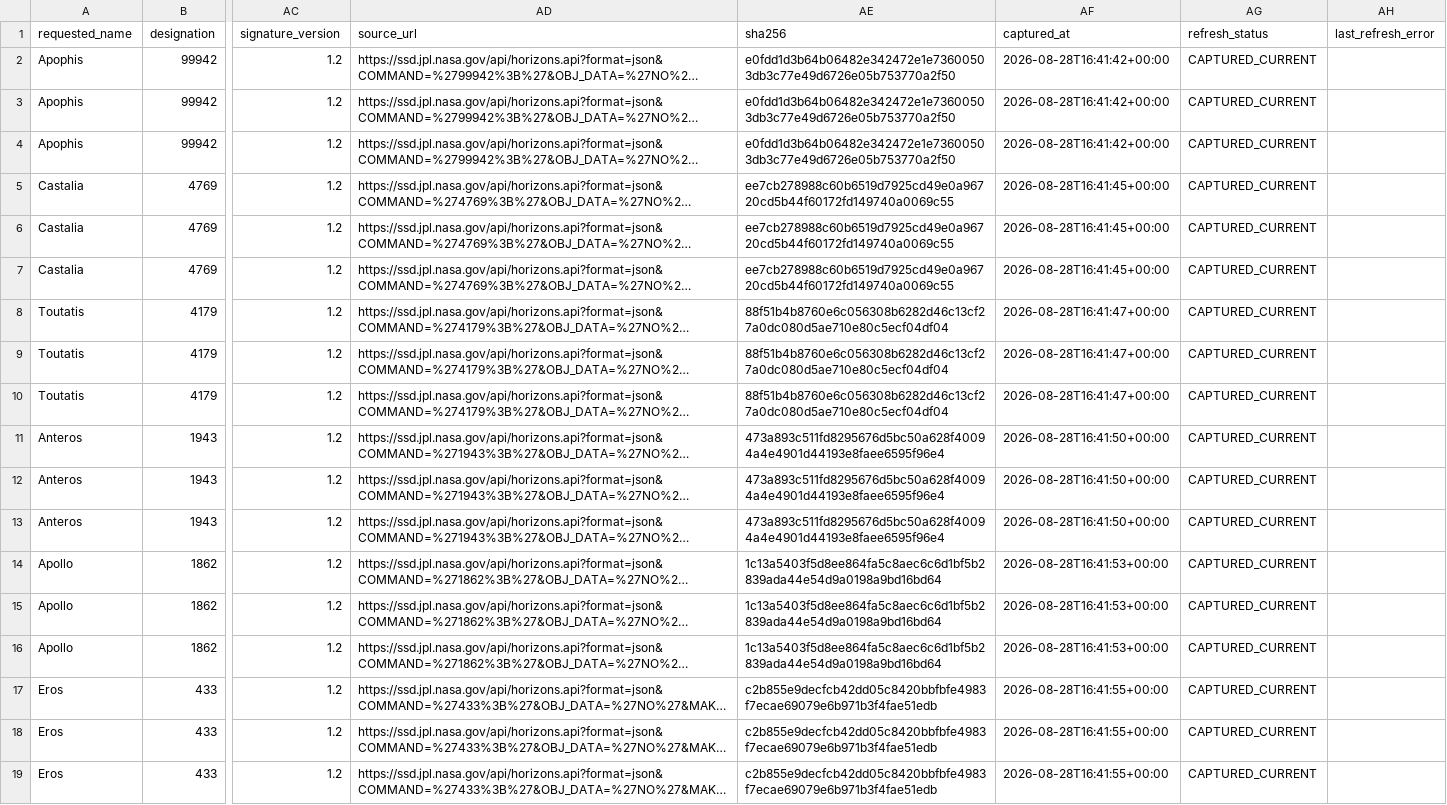
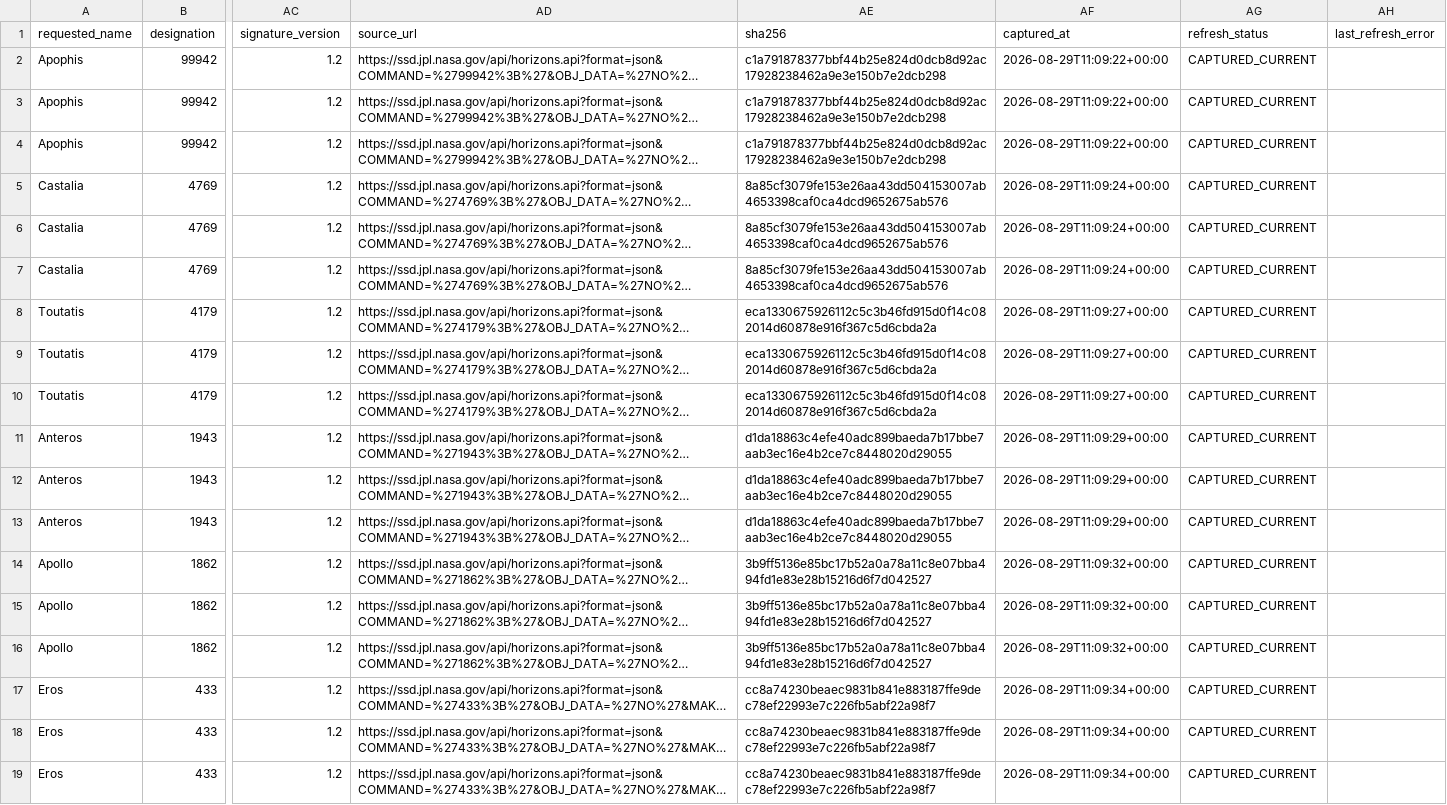
Before and after one commit to achillesromer-coder/Data, a CSV file: data/jpl/horizons/latest/summary.csv, drawn as a sheet; only a part is shown, gaps mark what is left out; long unchanged cells end in …; the diff names each change by its address in the sheet, - before the commit and + after, or states it on an @@ line.

```diff
--- a/data/jpl/horizons/latest/summary.csv
+++ b/data/jpl/horizons/latest/summary.csv
-AE2:AE4 (sha256): e0fdd1d3b64b06482e342472e1e73600503db3c77e49d6726e05b753770a2f50
+AE2:AE4 (sha256): c1a791878377bbf44b25e824d0dcb8d92ac17928238462a9e3e150b7e2dcb298
-AF2:AF4 (captured_at): 2026-08-28T16:41:42+00:00
+AF2:AF4 (captured_at): 2026-08-29T11:09:22+00:00
-AE5:AE7 (sha256): ee7cb278988c60b6519d7925cd49e0a96720cd5b44f60172fd149740a0069c55
+AE5:AE7 (sha256): 8a85cf3079fe153e26aa43dd504153007ab4653398caf0ca4dcd9652675ab576
-AF5:AF7 (captured_at): 2026-08-28T16:41:45+00:00
+AF5:AF7 (captured_at): 2026-08-29T11:09:24+00:00
-AE8:AE10 (sha256): 88f51b4b8760e6c056308b6282d46c13cf27a0dc080d5ae710e80c5ecf04df04
+AE8:AE10 (sha256): eca1330675926112c5c3b46fd915d0f14c082014d60878e916f367c5d6cbda2a
-AF8:AF10 (captured_at): 2026-08-28T16:41:47+00:00
+AF8:AF10 (captured_at): 2026-08-29T11:09:27+00:00
-AE11:AE13 (sha256): 473a893c511fd8295676d5bc50a628f40094a4e4901d44193e8faee6595f96e4
+AE11:AE13 (sha256): d1da18863c4efe40adc899baeda7b17bbe7aab3ec16e4b2ce7c8448020d29055
-AF11:AF13 (captured_at): 2026-08-28T16:41:50+00:00
+AF11:AF13 (captured_at): 2026-08-29T11:09:29+00:00
-AE14:AE16 (sha256): 1c13a5403f5d8ee864fa5c8aec6c6d1bf5b2839ada44e54d9a0198a9bd16bd64
+AE14:AE16 (sha256): 3b9ff5136e85bc17b52a0a78a11c8e07bba494fd1e83e28b15216d6f7d042527
-AF14:AF16 (captured_at): 2026-08-28T16:41:53+00:00
+AF14:AF16 (captured_at): 2026-08-29T11:09:32+00:00
-AE17:AE19 (sha256): c2b855e9decfcb42dd05c8420bbfbfe4983f7ecae69079e6b971b3f4fae51edb
+AE17:AE19 (sha256): cc8a74230beaec9831b841e883187ffe9dec78ef22993e7c226fb5abf22a98f7
-AF17:AF19 (captured_at): 2026-08-28T16:41:55+00:00
+AF17:AF19 (captured_at): 2026-08-29T11:09:34+00:00
```
Also changed, not shown: data/jpl/neighbours/horizons/latest/summary.csv, 26 other files.
